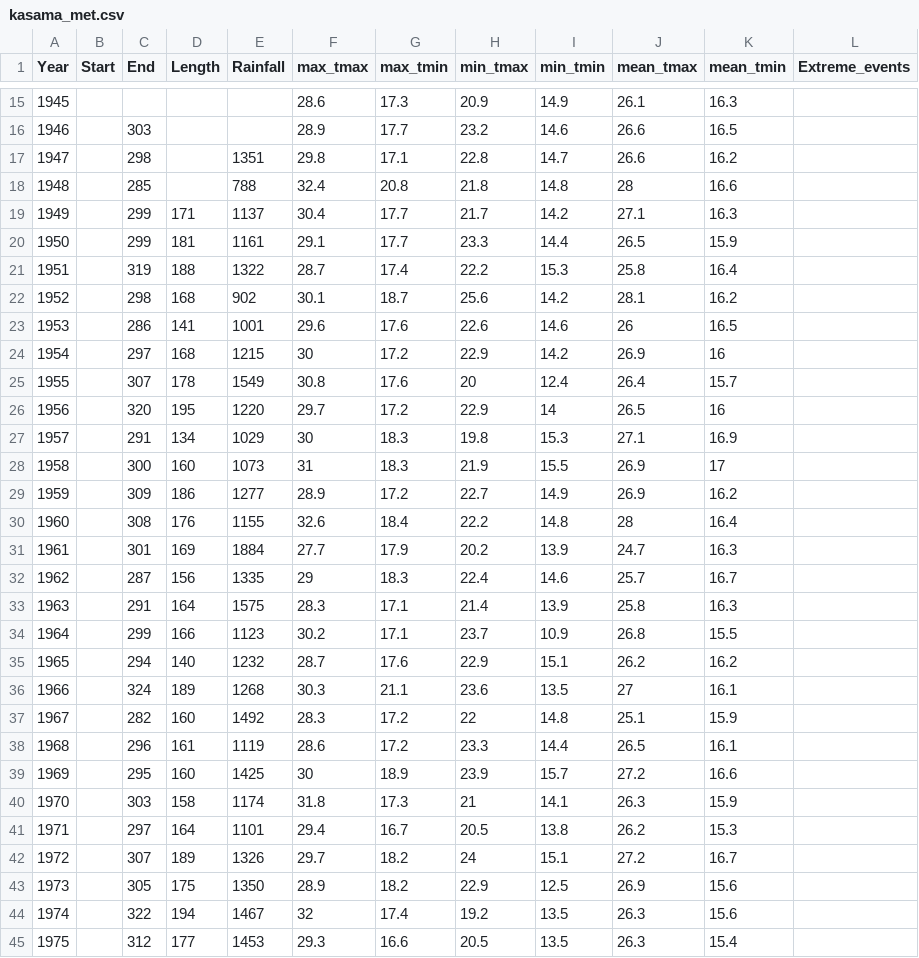
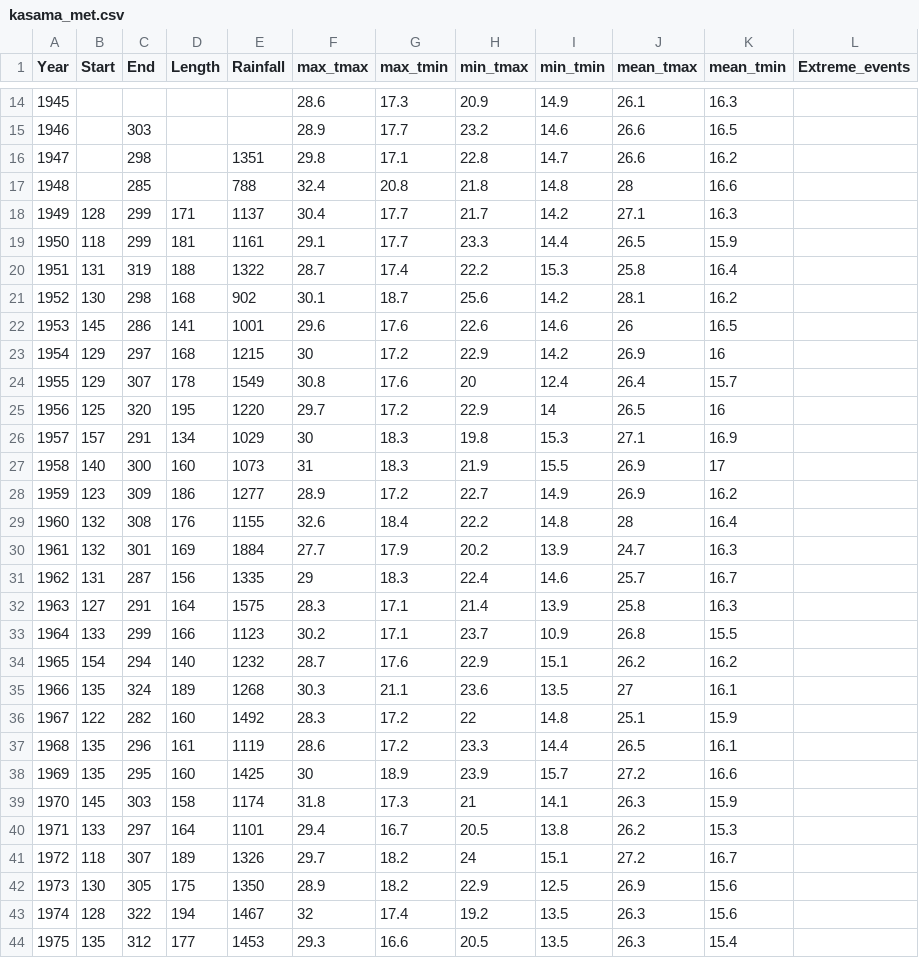
Before and after one commit to e-picsa/picsa-apps, a CSV file: apps/picsa-tools/climate-tool/src/assets/summaries/zm/kasama_met.csv, drawn as a sheet; only a part is shown, gaps mark what is left out; the diff covers the shown part only.

```diff
--- a/apps/picsa-tools/climate-tool/src/assets/summaries/zm/kasama_met.csv
+++ b/apps/picsa-tools/climate-tool/src/assets/summaries/zm/kasama_met.csv
@@ -18,28 +17,28 @@ Year,Start,End,Length,Rainfall,max_tmax,max_tmin,min_tmax,min_tmin,mean_tmax,mea
 1948,,285,,788,32.4,20.8,21.8,14.8,28,16.6,
-1949,,299,171,1137,30.4,17.7,21.7,14.2,27.1,16.3,
-1950,,299,181,1161,29.1,17.7,23.3,14.4,26.5,15.9,
-1951,,319,188,1322,28.7,17.4,22.2,15.3,25.8,16.4,
-1952,,298,168,902,30.1,18.7,25.6,14.2,28.1,16.2,
-1953,,286,141,1001,29.6,17.6,22.6,14.6,26,16.5,
-1954,,297,168,1215,30,17.2,22.9,14.2,26.9,16,
-1955,,307,178,1549,30.8,17.6,20,12.4,26.4,15.7,
-1956,,320,195,1220,29.7,17.2,22.9,14,26.5,16,
-1957,,291,134,1029,30,18.3,19.8,15.3,27.1,16.9,
-1958,,300,160,1073,31,18.3,21.9,15.5,26.9,17,
-1959,,309,186,1277,28.9,17.2,22.7,14.9,26.9,16.2,
-1960,,308,176,1155,32.6,18.4,22.2,14.8,28,16.4,
-1961,,301,169,1884,27.7,17.9,20.2,13.9,24.7,16.3,
-1962,,287,156,1335,29,18.3,22.4,14.6,25.7,16.7,
-1963,,291,164,1575,28.3,17.1,21.4,13.9,25.8,16.3,
-1964,,299,166,1123,30.2,17.1,23.7,10.9,26.8,15.5,
-1965,,294,140,1232,28.7,17.6,22.9,15.1,26.2,16.2,
-1966,,324,189,1268,30.3,21.1,23.6,13.5,27,16.1,
-1967,,282,160,1492,28.3,17.2,22,14.8,25.1,15.9,
-1968,,296,161,1119,28.6,17.2,23.3,14.4,26.5,16.1,
-1969,,295,160,1425,30,18.9,23.9,15.7,27.2,16.6,
-1970,,303,158,1174,31.8,17.3,21,14.1,26.3,15.9,
-1971,,297,164,1101,29.4,16.7,20.5,13.8,26.2,15.3,
-1972,,307,189,1326,29.7,18.2,24,15.1,27.2,16.7,
-1973,,305,175,1350,28.9,18.2,22.9,12.5,26.9,15.6,
-1974,,322,194,1467,32,17.4,19.2,13.5,26.3,15.6,
-1975,,312,177,1453,29.3,16.6,20.5,13.5,26.3,15.4,
+1949,128,299,171,1137,30.4,17.7,21.7,14.2,27.1,16.3,
+1950,118,299,181,1161,29.1,17.7,23.3,14.4,26.5,15.9,
+1951,131,319,188,1322,28.7,17.4,22.2,15.3,25.8,16.4,
+1952,130,298,168,902,30.1,18.7,25.6,14.2,28.1,16.2,
+1953,145,286,141,1001,29.6,17.6,22.6,14.6,26,16.5,
+1954,129,297,168,1215,30,17.2,22.9,14.2,26.9,16,
+1955,129,307,178,1549,30.8,17.6,20,12.4,26.4,15.7,
+1956,125,320,195,1220,29.7,17.2,22.9,14,26.5,16,
+1957,157,291,134,1029,30,18.3,19.8,15.3,27.1,16.9,
+1958,140,300,160,1073,31,18.3,21.9,15.5,26.9,17,
+1959,123,309,186,1277,28.9,17.2,22.7,14.9,26.9,16.2,
+1960,132,308,176,1155,32.6,18.4,22.2,14.8,28,16.4,
+1961,132,301,169,1884,27.7,17.9,20.2,13.9,24.7,16.3,
+1962,131,287,156,1335,29,18.3,22.4,14.6,25.7,16.7,
+1963,127,291,164,1575,28.3,17.1,21.4,13.9,25.8,16.3,
+1964,133,299,166,1123,30.2,17.1,23.7,10.9,26.8,15.5,
+1965,154,294,140,1232,28.7,17.6,22.9,15.1,26.2,16.2,
+1966,135,324,189,1268,30.3,21.1,23.6,13.5,27,16.1,
+1967,122,282,160,1492,28.3,17.2,22,14.8,25.1,15.9,
+1968,135,296,161,1119,28.6,17.2,23.3,14.4,26.5,16.1,
+1969,135,295,160,1425,30,18.9,23.9,15.7,27.2,16.6,
+1970,145,303,158,1174,31.8,17.3,21,14.1,26.3,15.9,
+1971,133,297,164,1101,29.4,16.7,20.5,13.8,26.2,15.3,
+1972,118,307,189,1326,29.7,18.2,24,15.1,27.2,16.7,
+1973,130,305,175,1350,28.9,18.2,22.9,12.5,26.9,15.6,
+1974,128,322,194,1467,32,17.4,19.2,13.5,26.3,15.6,
+1975,135,312,177,1453,29.3,16.6,20.5,13.5,26.3,15.4,
```
Also changed, not shown: 1 removed row and 51 edited cells elsewhere in this file, apps/picsa-tools/climate-tool/src/assets/summaries/zm/kafue_polder.csv, apps/picsa-tools/climate-tool/src/assets/summaries/zm/kawambwa_met.csv, 2 other files.
